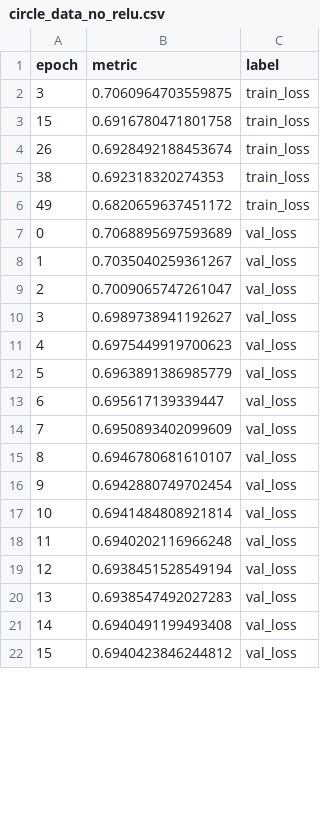
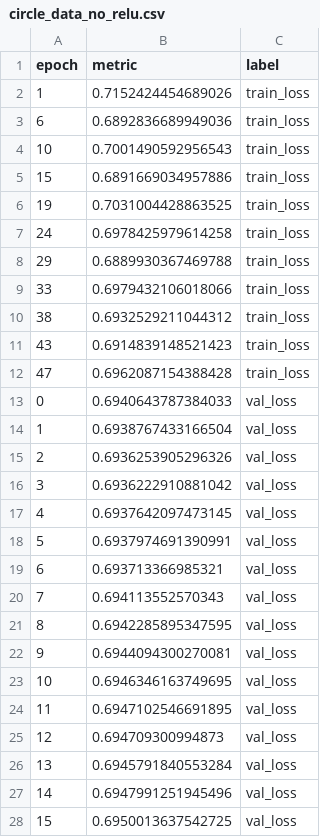
Before and after one commit to clarahoffmann/pycon-2023-honey-i-broke-the-pytorch-model, a CSV file: pages/torch_examples/reformatted_metrics/circle_data_no_relu.csv, drawn as a sheet; only a part is shown; the diff covers the shown part only.

```diff
--- a/pages/torch_examples/reformatted_metrics/circle_data_no_relu.csv
+++ b/pages/torch_examples/reformatted_metrics/circle_data_no_relu.csv
@@ -1,22 +1,28 @@
 epoch,metric,label
-3,0.7060964703559875,train_loss
-15,0.6916780471801758,train_loss
-26,0.6928492188453674,train_loss
-38,0.692318320274353,train_loss
-49,0.6820659637451172,train_loss
-0,0.7068895697593689,val_loss
-1,0.7035040259361267,val_loss
-2,0.7009065747261047,val_loss
-3,0.6989738941192627,val_loss
-4,0.6975449919700623,val_loss
-5,0.6963891386985779,val_loss
-6,0.695617139339447,val_loss
-7,0.6950893402099609,val_loss
-8,0.6946780681610107,val_loss
-9,0.6942880749702454,val_loss
-10,0.6941484808921814,val_loss
-11,0.6940202116966248,val_loss
-12,0.6938451528549194,val_loss
-13,0.6938547492027283,val_loss
-14,0.6940491199493408,val_loss
-15,0.6940423846244812,val_loss
+1,0.7152424454689026,train_loss
+6,0.6892836689949036,train_loss
+10,0.7001490592956543,train_loss
+15,0.6891669034957886,train_loss
+19,0.7031004428863525,train_loss
+24,0.6978425979614258,train_loss
+29,0.6889930367469788,train_loss
+33,0.6979432106018066,train_loss
+38,0.6932529211044312,train_loss
+43,0.6914839148521423,train_loss
+47,0.6962087154388428,train_loss
+0,0.6940643787384033,val_loss
+1,0.6938767433166504,val_loss
+2,0.6936253905296326,val_loss
+3,0.6936222910881042,val_loss
+4,0.6937642097473145,val_loss
+5,0.6937974691390991,val_loss
+6,0.693713366985321,val_loss
+7,0.694113552570343,val_loss
+8,0.6942285895347595,val_loss
+9,0.6944094300270081,val_loss
+10,0.6946346163749695,val_loss
+11,0.6947102546691895,val_loss
+12,0.694709300994873,val_loss
+13,0.6945791840553284,val_loss
+14,0.6947991251945496,val_loss
+15,0.6950013637542725,val_loss
```
Also changed, not shown: 34 edited cells elsewhere in this file, pages/torch_examples/metrics_csv/circle/version_0/metrics.csv, pages/torch_examples/reformatted_metrics/circle_data.csv, 13 other files.
